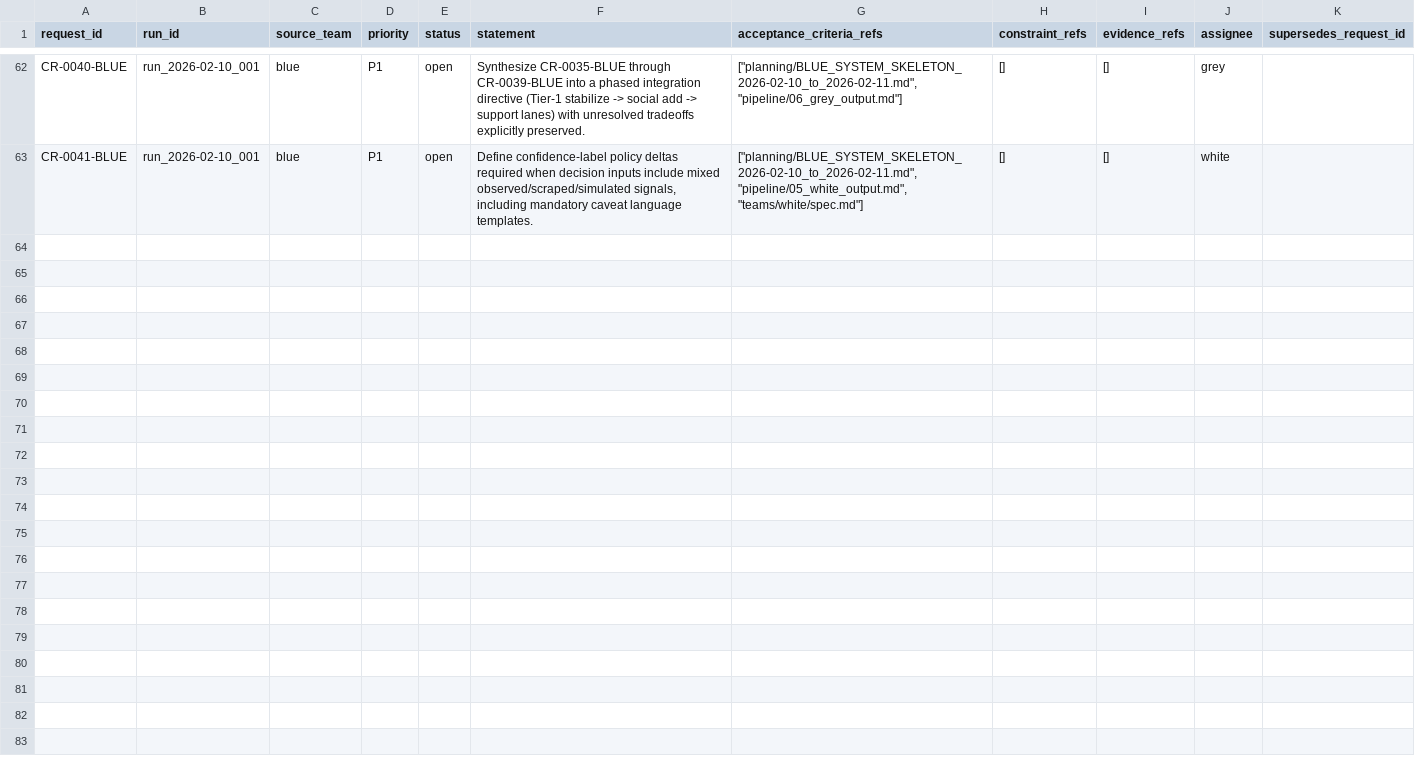
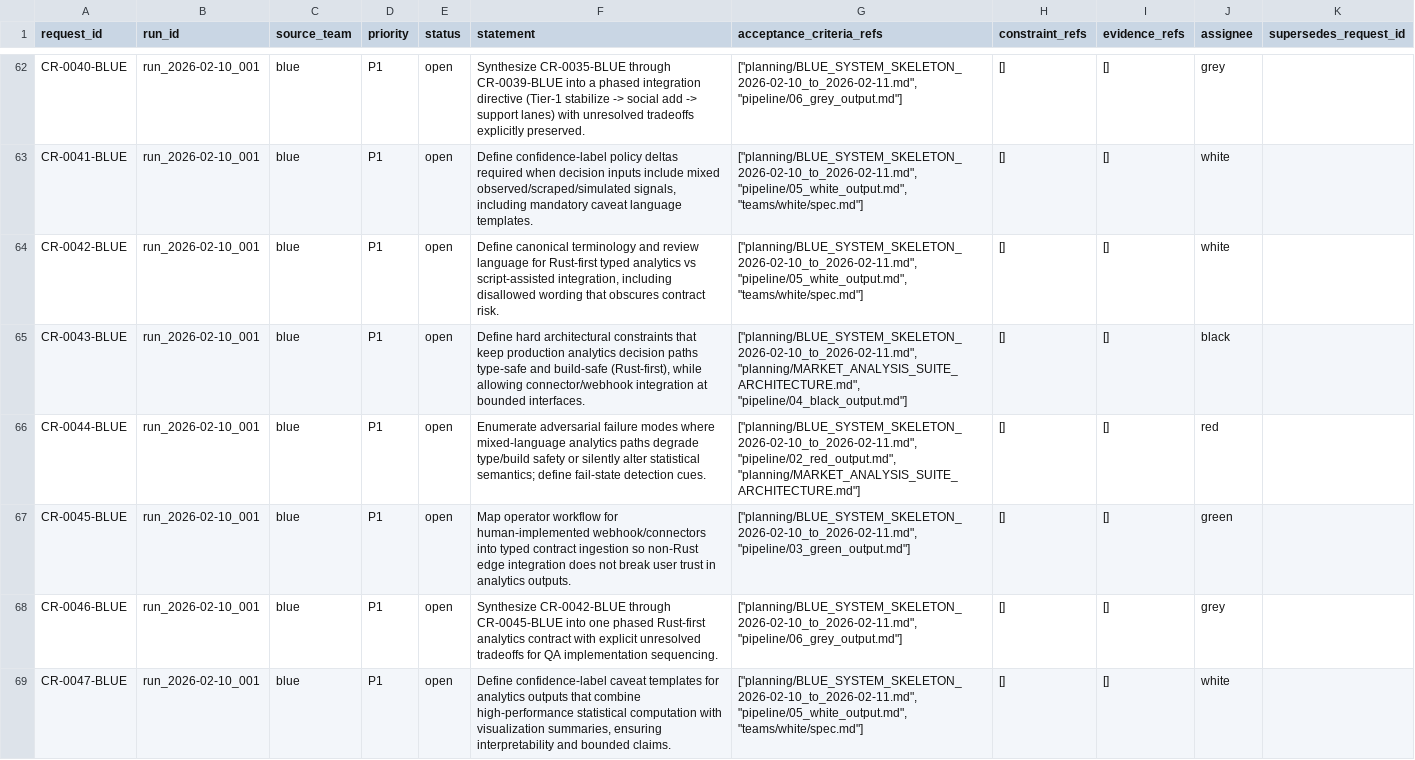
Before and after one commit to EnidAnderson/MarketingTools, a CSV file: data/team_ops/change_request_queue.csv, drawn as a sheet; only a part is shown, gaps mark what is left out; the diff names each change by its address in the sheet, - before the commit and + after, or states it on an @@ line.

Commit message:
Ship latest blue handoff and request queue updates

```diff
--- a/data/team_ops/change_request_queue.csv
+++ b/data/team_ops/change_request_queue.csv
+row 64: CR-0042-BLUE | run_2026-02-10_001 | blue | P1 | open | Define canonical terminology and review language for Rust-first typed analytics vs script-assisted integration, including disallowed wording that obscures contract risk. | ["planning/BLUE_SYSTEM_SKELETON_2026-02-10_to_2026-02-11.md", "pipeline/05_white_output.md", "teams/white/spec.md"] | [] | [] | white
+row 65: CR-0043-BLUE | run_2026-02-10_001 | blue | P1 | open | Define hard architectural constraints that keep production analytics decision paths type-safe and build-safe (Rust-first), while allowing connector/webhook integration at bounded interfaces. | ["planning/BLUE_SYSTEM_SKELETON_2026-02-10_to_2026-02-11.md", "planning/MARKET_ANALYSIS_SUITE_ARCHITECTURE.md", "pipeline/04_black_output.md"] | [] | [] | black
+row 66: CR-0044-BLUE | run_2026-02-10_001 | blue | P1 | open | Enumerate adversarial failure modes where mixed-language analytics paths degrade type/build safety or silently alter statistical semantics; define fail-state detection cues. | ["planning/BLUE_SYSTEM_SKELETON_2026-02-10_to_2026-02-11.md", "pipeline/02_red_output.md", "planning/MARKET_ANALYSIS_SUITE_ARCHITECTURE.md"] | [] | [] | red
+row 67: CR-0045-BLUE | run_2026-02-10_001 | blue | P1 | open | Map operator workflow for human-implemented webhook/connectors into typed contract ingestion so non-Rust edge integration does not break user trust in analytics outputs. | ["planning/BLUE_SYSTEM_SKELETON_2026-02-10_to_2026-02-11.md", "pipeline/03_green_output.md"] | [] | [] | green
+row 68: CR-0046-BLUE | run_2026-02-10_001 | blue | P1 | open | Synthesize CR-0042-BLUE through CR-0045-BLUE into one phased Rust-first analytics contract with explicit unresolved tradeoffs for QA implementation sequencing. | ["planning/BLUE_SYSTEM_SKELETON_2026-02-10_to_2026-02-11.md", "pipeline/06_grey_output.md"] | [] | [] | grey
+row 69: CR-0047-BLUE | run_2026-02-10_001 | blue | P1 | open | Define confidence-label caveat templates for analytics outputs that combine high-performance statistical computation with visualization summaries, ensuring interpretability and bounded claims. | ["planning/BLUE_SYSTEM_SKELETON_2026-02-10_to_2026-02-11.md", "pipeline/05_white_output.md", "teams/white/spec.md"] | [] | [] | white
```
Also changed, not shown: data/team_ops/handoff_log.csv.
